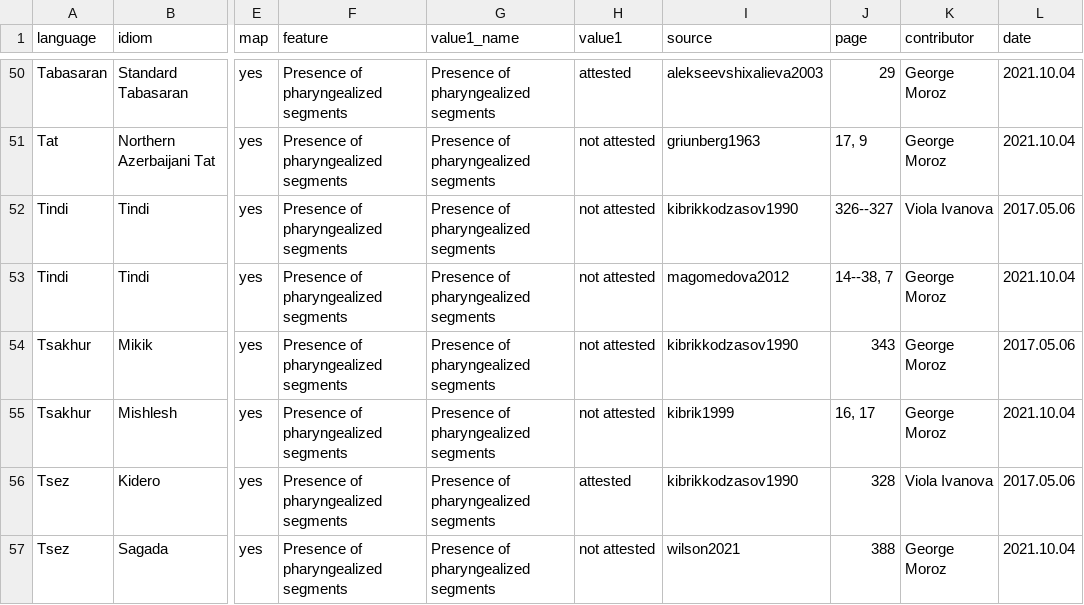
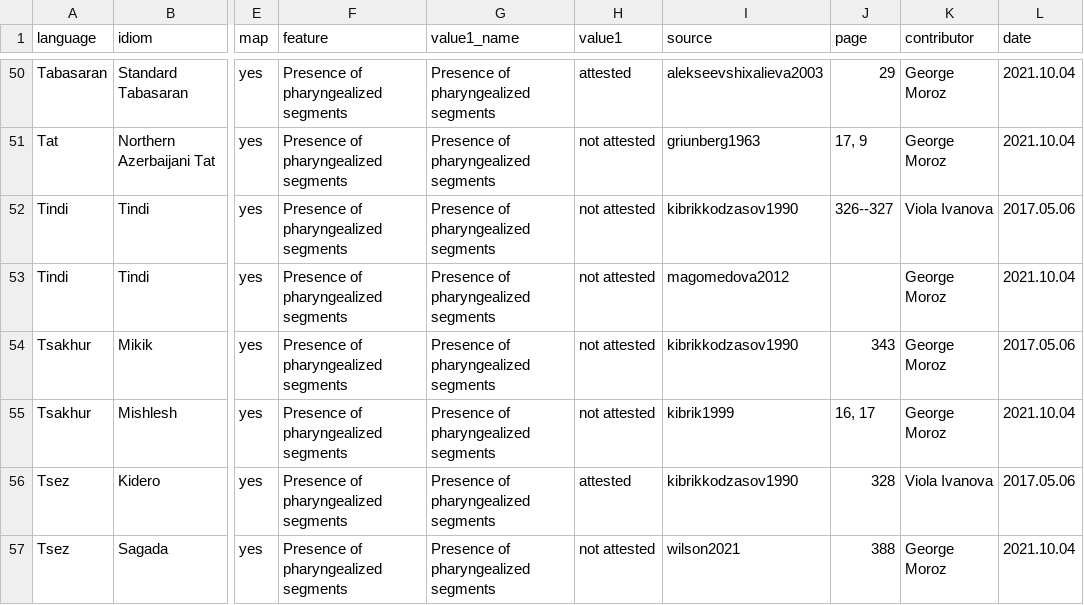
Before and after one commit to agricolamz/new_caucasian_phonology_dataset, a CSV file: for_dagatlas/pharyngealization.csv, drawn as a sheet; only a part is shown, gaps mark what is left out; the diff names each change by its address in the sheet, - before the commit and + after, or states it on an @@ line.

```diff
--- a/for_dagatlas/pharyngealization.csv
+++ b/for_dagatlas/pharyngealization.csv
-J53 (page): 14--38, 7
+J53 (page): (empty)
```
Also changed, not shown: for_dagatlas/ejective_p.csv, for_dagatlas/ejective_s.csv, 15 other files.
